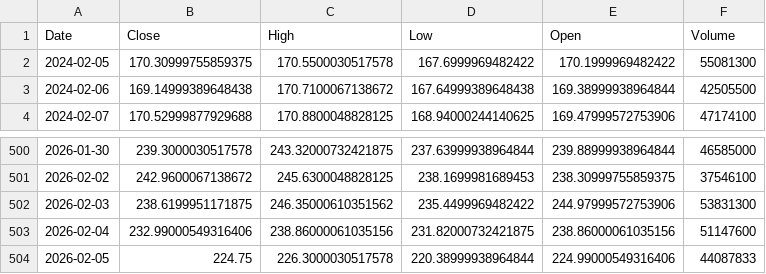
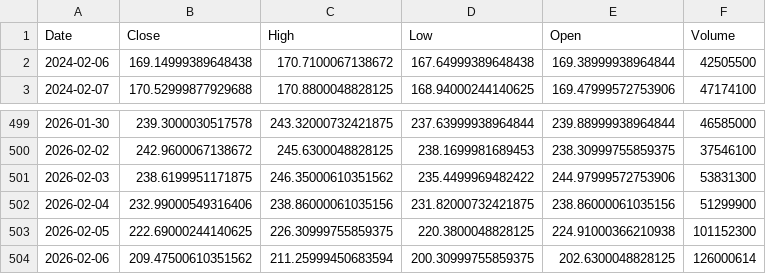
Before and after one commit to TunahanKicci/FinanceML-Pipeline, a CSV file: data/cache/AMZN_2y_1d.csv, drawn as a sheet; only a part is shown, gaps mark what is left out.

```diff
--- a/data/cache/AMZN_2y_1d.csv
+++ b/data/cache/AMZN_2y_1d.csv
@@ -1,3 +1,2 @@
 Date,Close,High,Low,Open,Volume
-2024-02-05,170.30999755859375,170.5500030517578,167.6999969482422,170.1999969482422,55081300
 2024-02-06,169.14999389648438,170.7100067138672,167.64999389648438,169.38999938964844,42505500
@@ -502,3 +501,4 @@ Date,Close,High,Low,Open,Volume
 2026-02-03,238.6199951171875,246.35000610351562,235.4499969482422,244.97999572753906,53831300
-2026-02-04,232.99000549316406,238.86000061035156,231.82000732421875,238.86000061035156,51147600
-2026-02-05,224.75,226.3000030517578,220.38999938964844,224.99000549316406,44087833
+2026-02-04,232.99000549316406,238.86000061035156,231.82000732421875,238.86000061035156,51299900
+2026-02-05,222.69000244140625,226.30999755859375,220.3800048828125,224.91000366210938,101152300
+2026-02-06,209.47500610351562,211.25999450683594,200.30999755859375,202.6300048828125,126000614
```
Also changed, not shown: data/cache/GOOGL_2y_1d.csv, data/cache/META_2y_1d.csv, 18 other files.
